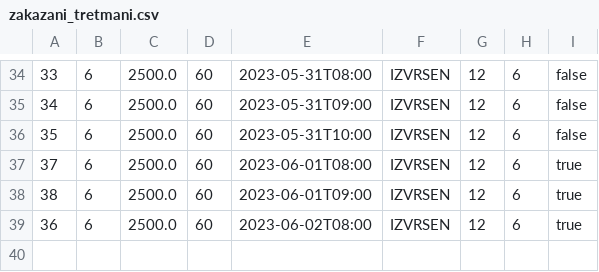
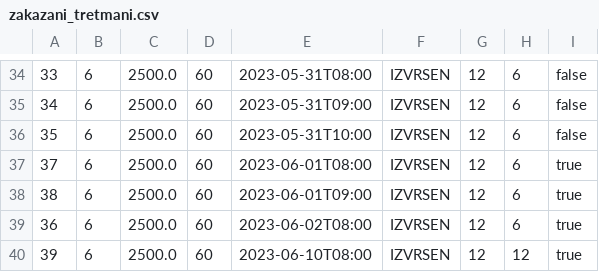
Before and after one commit to momir64/salonac, a CSV file: data/zakazani_tretmani.csv, drawn as a sheet; only a part is shown, gaps mark what is left out; the diff names each change by its address in the sheet, - before the commit and + after, or states it on an @@ line.

```diff
--- a/data/zakazani_tretmani.csv
+++ b/data/zakazani_tretmani.csv
+row 40: 39 | 6 | 2500.0 | 60 | 2023-06-10T08:00 | IZVRSEN | 12 | 12 | true
```
Also changed, not shown: out/artifacts/salonac_jar/data/zaposleni.csv, 28 other files.
